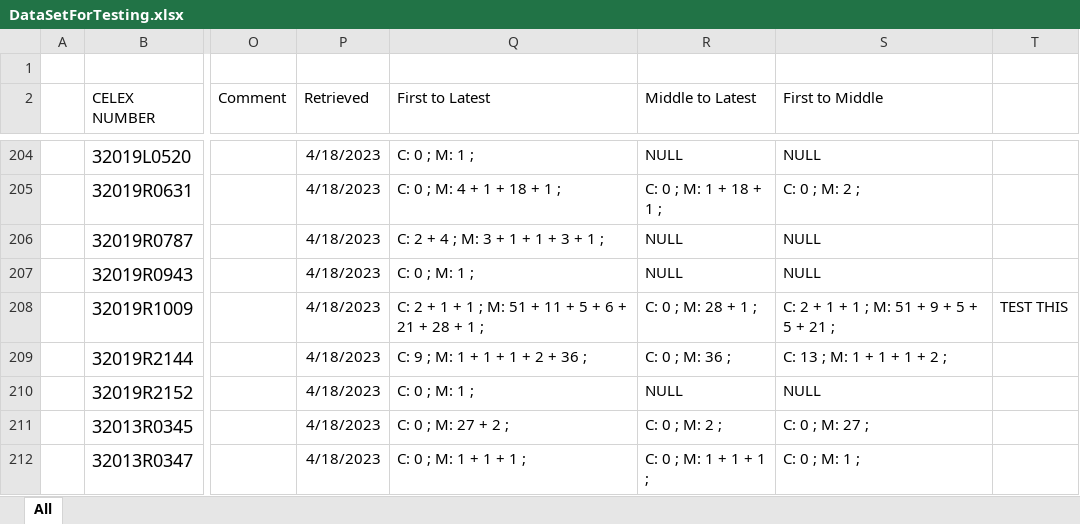
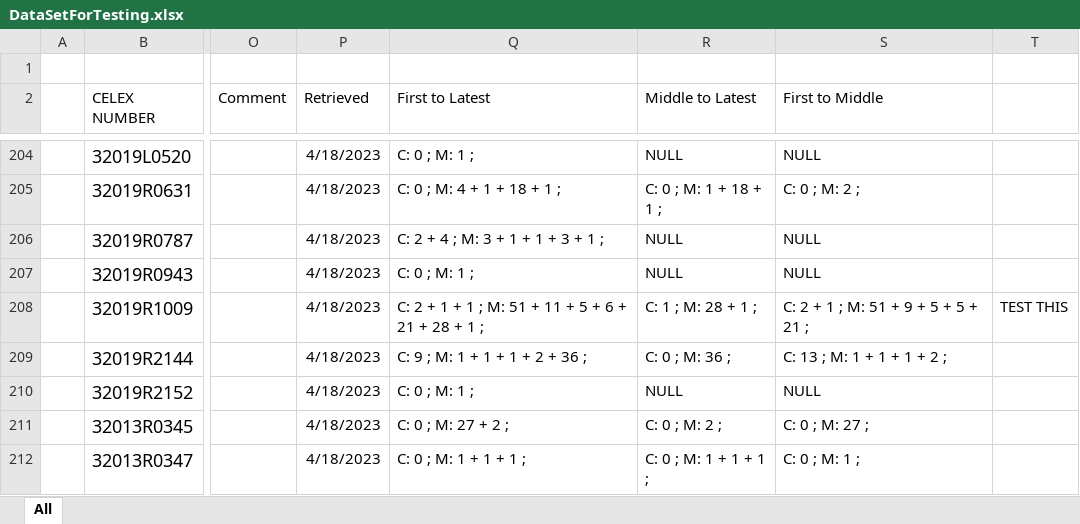
Before and after one commit to affentypi/Webservice_Thesis, an Excel workbook: test_data/DataSetForTesting.xlsx, sheet All, drawn as a sheet; only a part is shown, gaps mark what is left out; values as stored, in another font and other column widths than the file's, no borders; table styles not drawn; the diff names each change by its address in the sheet, - before the commit and + after, or states it on an @@ line.

```diff
--- a/test_data/DataSetForTesting.xlsx (sheet All)
+++ b/test_data/DataSetForTesting.xlsx (sheet All)
-R208 (Middle to Latest): C: 0 ; M: 28 + 1 ;
+R208 (Middle to Latest): C: 1 ; M: 28 + 1 ;
-S208 (First to Middle): C: 2 + 1 + 1 ; M: 51 + 9 + 5 + 5 + 21 ;
+S208 (First to Middle): C: 2 + 1 ; M: 51 + 9 + 5 + 5 + 21 ;
```
Also changed, not shown: test_data/DataSetWithFullResults.xlsx, 11 other files.
